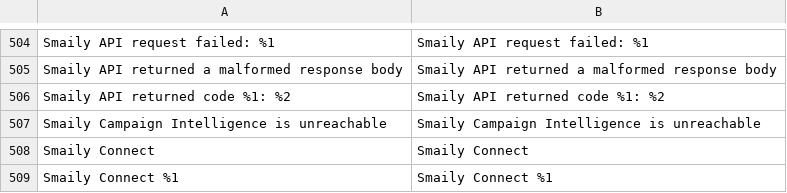
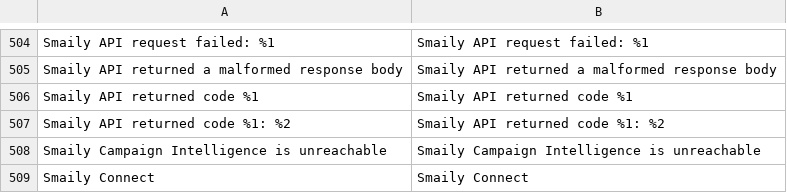
Before and after one commit to sendsmaily/smaily-magento-extension, a CSV file: i18n/en_US.csv, drawn as a sheet; only a part is shown, gaps mark what is left out; the shorter side is filled out with more unchanged rows.

```diff
--- a/i18n/en_US.csv
+++ b/i18n/en_US.csv
@@ -505,2 +505,3 @@
 "Smaily API returned a malformed response body","Smaily API returned a malformed response body"
+"Smaily API returned code %1","Smaily API returned code %1"
 "Smaily API returned code %1: %2","Smaily API returned code %1: %2"
```
Also changed, not shown: i18n/et_EE.csv, 18 other files.
